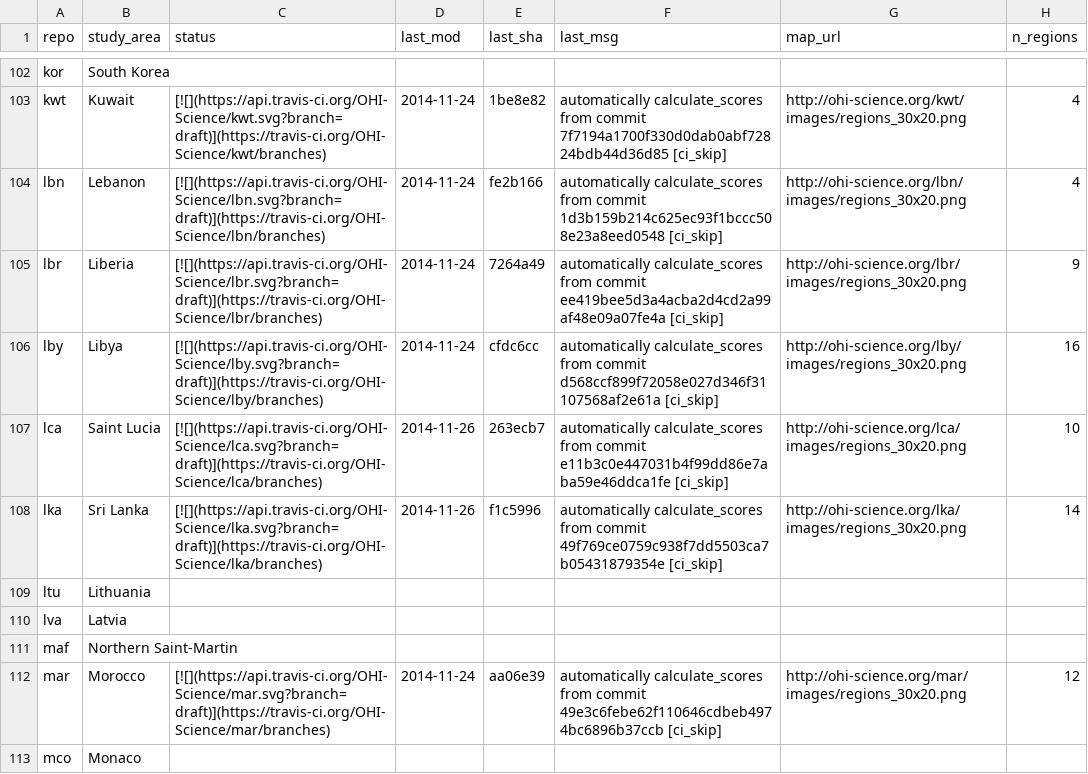
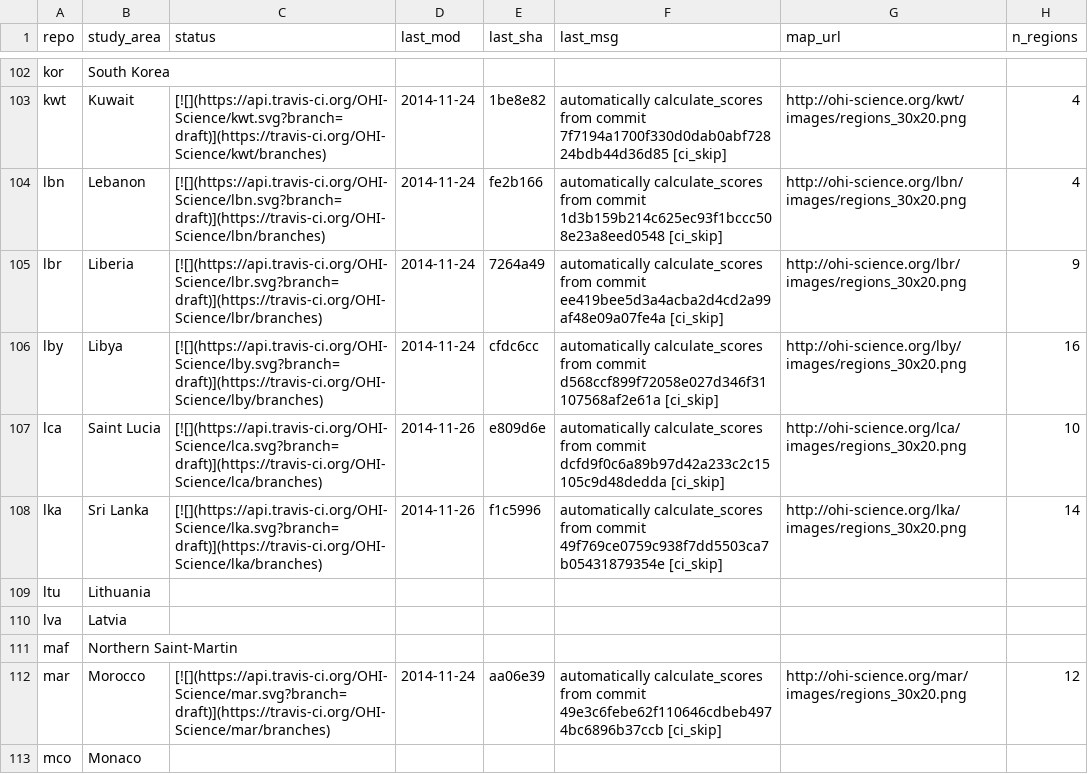
Before and after one commit to OHI-Science/subcountry, a CSV file: _data/status.csv, drawn as a sheet; only a part is shown, gaps mark what is left out.

Commit message:
updated status from lca commit e809d6e

```diff
--- a/_data/status.csv
+++ b/_data/status.csv
@@ -106,3 +106,3 @@
 "lby","Libya","[![](https://api.travis-ci.org/OHI-Science/lby.svg?branch=draft)](https://travis-ci.org/OHI-Science/lby/branches)","2014-11-24","cfdc6cc","automatically calculate_scores from commit d568ccf899f72058e027d346f31107568af2e61a [ci_skip]","http://ohi-science.org/lby/images/regions_30x20.png",16
-"lca","Saint Lucia","[![](https://api.travis-ci.org/OHI-Science/lca.svg?branch=draft)](https://travis-ci.org/OHI-Science/lca/branches)","2014-11-26","263ecb7","automatically calculate_scores from commit e11b3c0e447031b4f99dd86e7aba59e46ddca1fe [ci_skip]","http://ohi-science.org/lca/images/regions_30x20.png",10
+"lca","Saint Lucia","[![](https://api.travis-ci.org/OHI-Science/lca.svg?branch=draft)](https://travis-ci.org/OHI-Science/lca/branches)","2014-11-26","e809d6e","automatically calculate_scores from commit dcfd9f0c6a89b97d42a233c2c15105c9d48dedda [ci_skip]","http://ohi-science.org/lca/images/regions_30x20.png",10
 "lka","Sri Lanka","[![](https://api.travis-ci.org/OHI-Science/lka.svg?branch=draft)](https://travis-ci.org/OHI-Science/lka/branches)","2014-11-26","f1c5996","automatically calculate_scores from commit 49f769ce0759c938f7dd5503ca7b05431879354e [ci_skip]","http://ohi-science.org/lka/images/regions_30x20.png",14
```
